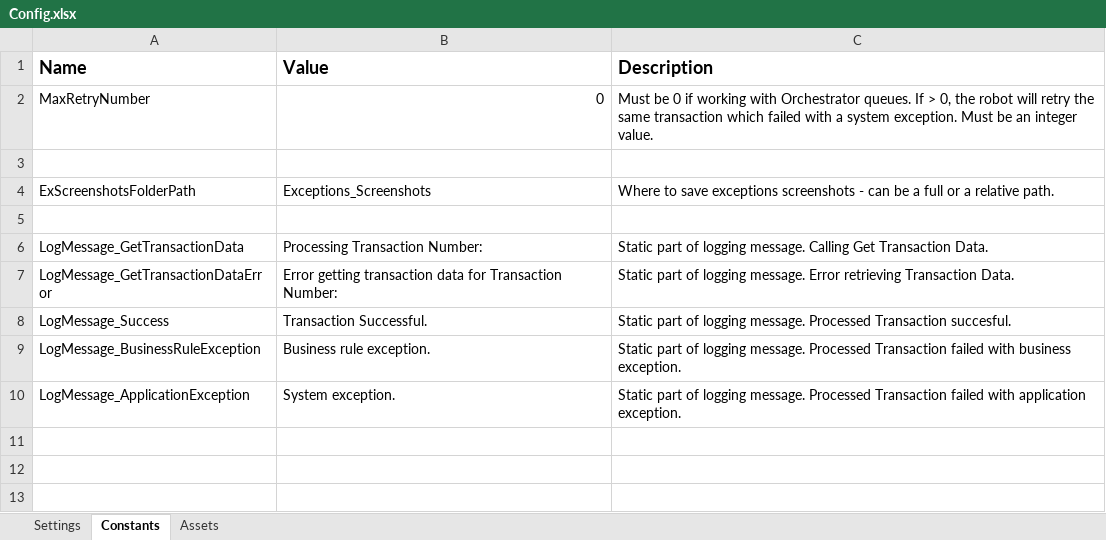
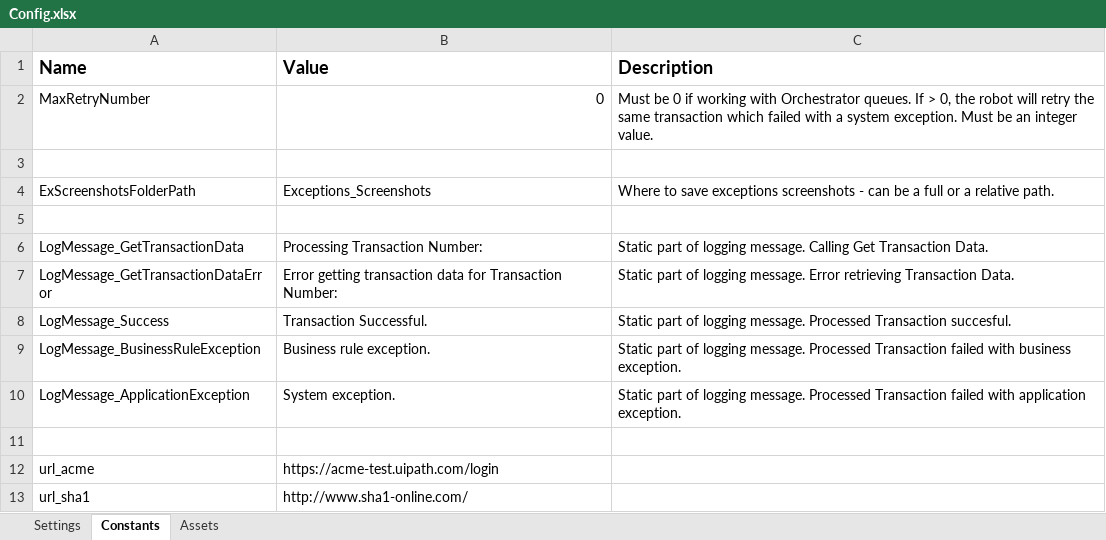
Before and after one commit to ParkWonBin/Study_UIPath, an Excel workbook: RoboticEnterpriseFramework/Data/Config.xlsx, sheet Constants, drawn as a sheet; values as stored, in another font and other column widths than the file's, no borders; the diff names each change by its address in the sheet, - before the commit and + after, or states it on an @@ line.

Commit message:
주소 저장

```diff
--- a/RoboticEnterpriseFramework/Data/Config.xlsx (sheet Constants)
+++ b/RoboticEnterpriseFramework/Data/Config.xlsx (sheet Constants)
+row 11: (empty)
+row 12: url_acme | https://acme-test.uipath.com/login
+row 13: url_sha1 | http://www.sha1-online.com/
```
